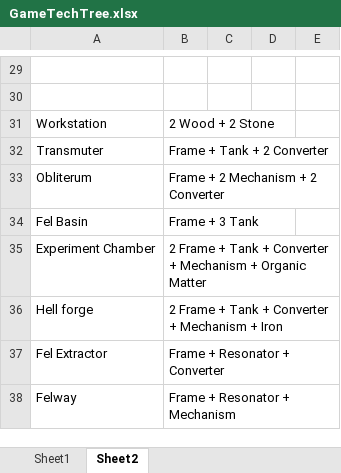
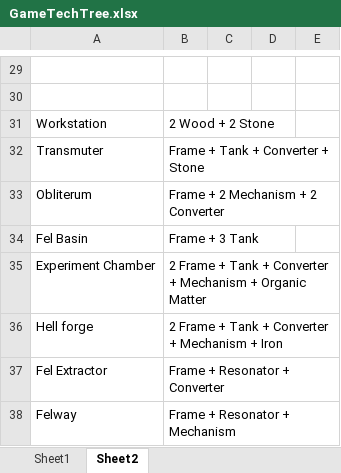
Before and after one commit to Gohagga/TheExiledOnes, an Excel workbook: GameTechTree.xlsx, sheet Sheet2, drawn as a sheet; only a part is shown, gaps mark what is left out; values as stored, in another font and other column widths than the file's, no borders; the diff names each change by its address in the sheet, - before the commit and + after, or states it on an @@ line.

```diff
--- a/GameTechTree.xlsx (sheet Sheet2)
+++ b/GameTechTree.xlsx (sheet Sheet2)
-B32: Frame + Tank + 2 Converter
+B32: Frame + Tank + Converter + Stone
```
Also changed, not shown: 39 other files.
